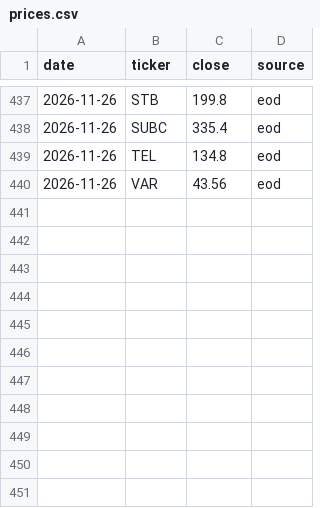
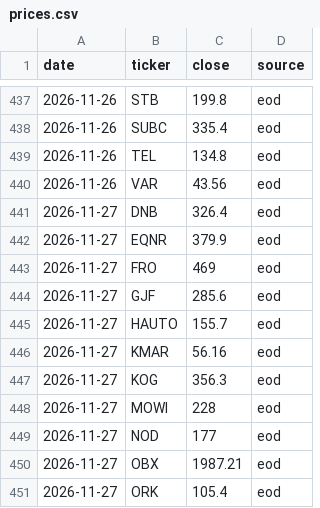
Before and after one commit to havardberget/papirportefolje-data, a CSV file: data/prices.csv, drawn as a sheet; only a part is shown, gaps mark what is left out.

```diff
--- a/data/prices.csv
+++ b/data/prices.csv
@@ -440 +440,12 @@ date,ticker,close,source
 2026-11-26,VAR,43.56,eod
+2026-11-27,DNB,326.4,eod
+2026-11-27,EQNR,379.9,eod
+2026-11-27,FRO,469,eod
+2026-11-27,GJF,285.6,eod
+2026-11-27,HAUTO,155.7,eod
+2026-11-27,KMAR,56.16,eod
+2026-11-27,KOG,356.3,eod
+2026-11-27,MOWI,228,eod
+2026-11-27,NOD,177,eod
+2026-11-27,OBX,1987.21,eod
+2026-11-27,ORK,105.4,eod
```
Also changed, not shown: data/dividends.csv, data/usage.csv, 1 other file.
